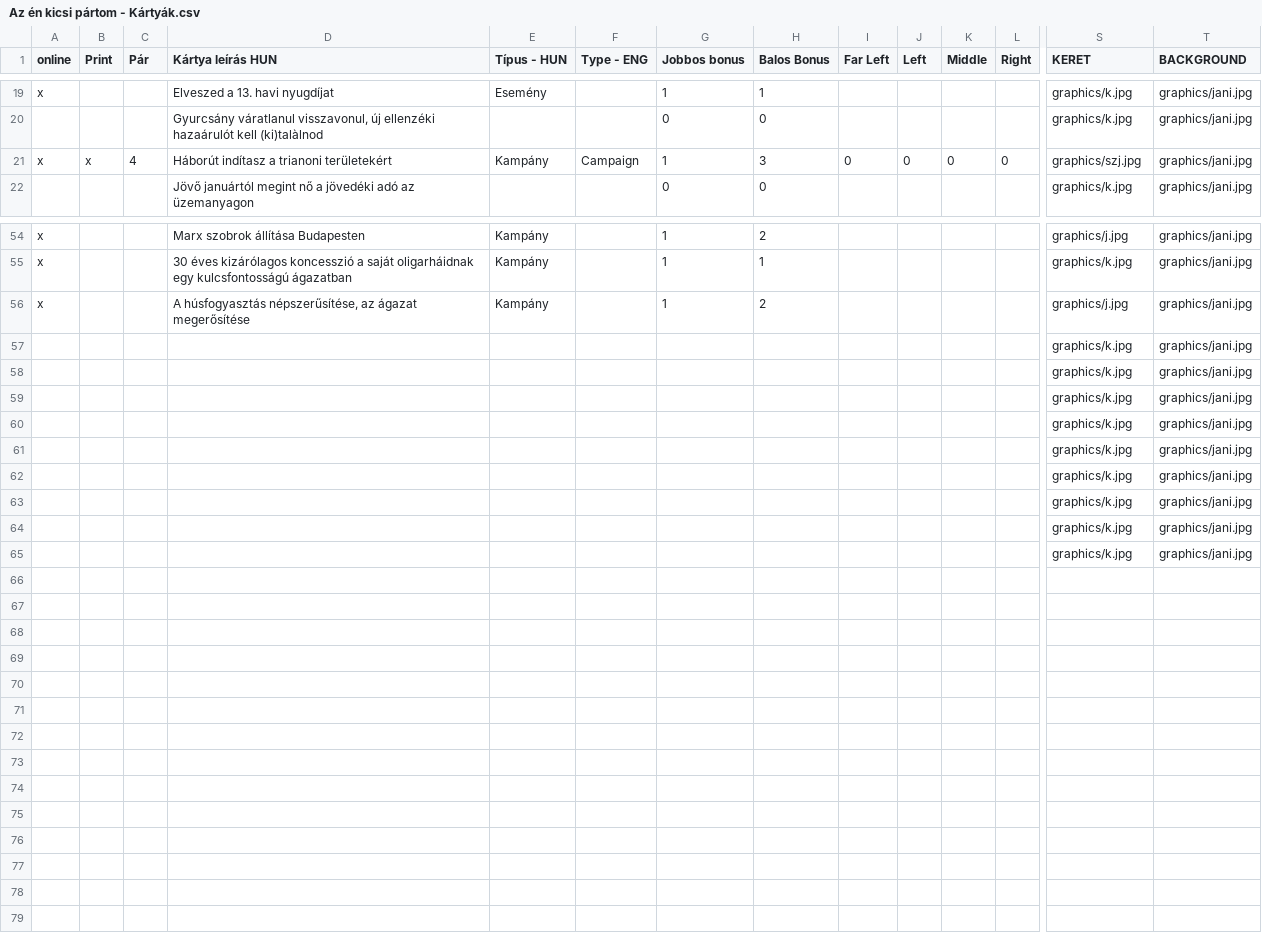
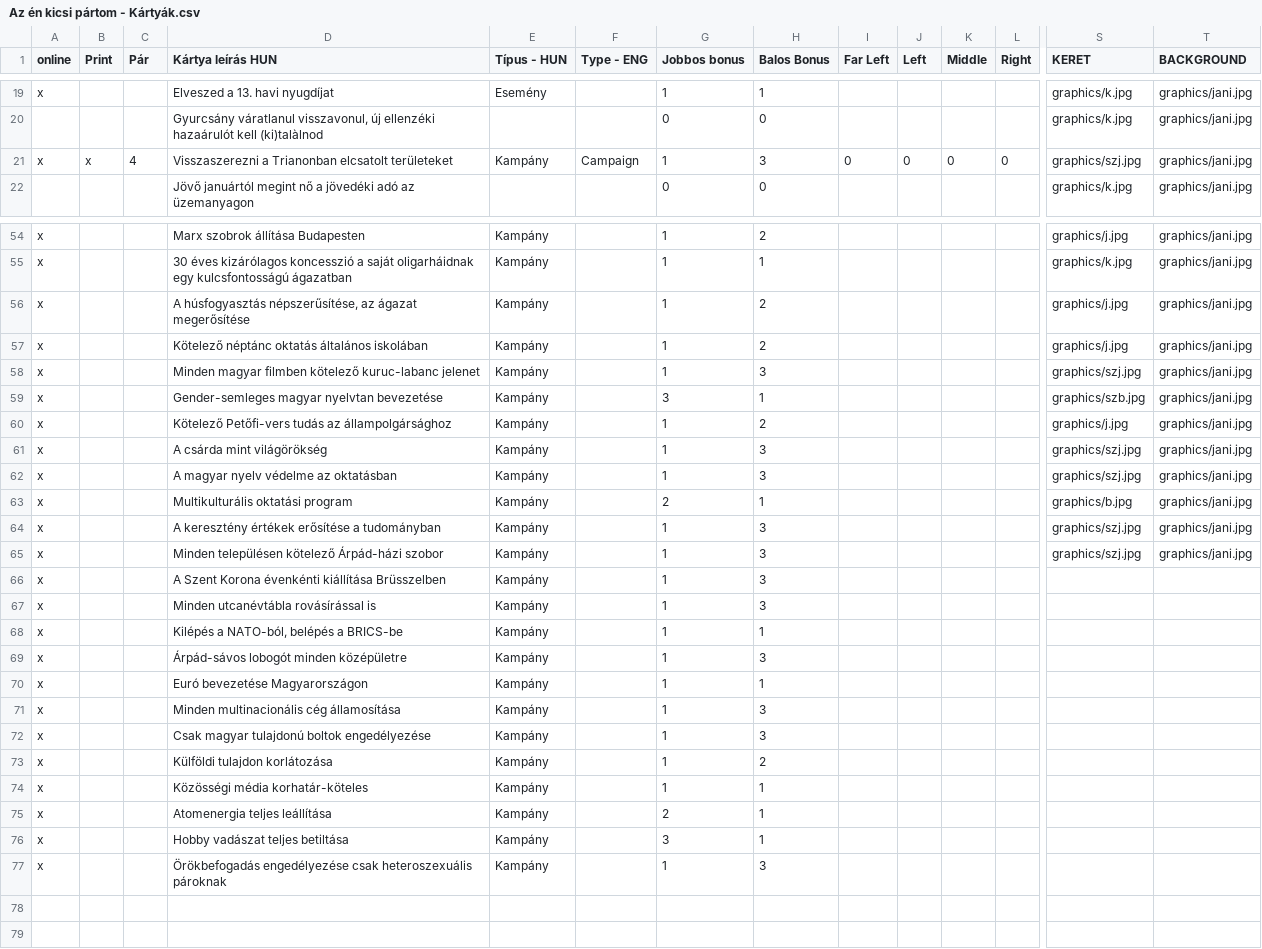
Before and after one commit to csipapicsa/MyLittleParty, a CSV file: Az én kicsi pártom - Kártyák.csv, drawn as a sheet; only a part is shown, gaps mark what is left out; removed rows and columns are numbered as before the commit, all else as after; rows hold the shown columns only; the diff covers the shown part only; the diff names each change by its address in the sheet, - before the commit and + after, or states it on an @@ line.

```diff
--- a/Az én kicsi pártom - Kártyák.csv
+++ b/Az én kicsi pártom - Kártyák.csv
-D21 (Kártya leírás HUN): Háborút indítasz a trianoni területekért
+D21 (Kártya leírás HUN): Visszaszerezni a Trianonban elcsatolt területeket
-row 57:  |  |  |  |  |  |  |  |  |  |  |  | graphics/k.jpg | graphics/jani.jpg
-row 58:  |  |  |  |  |  |  |  |  |  |  |  | graphics/k.jpg | graphics/jani.jpg
-row 59:  |  |  |  |  |  |  |  |  |  |  |  | graphics/k.jpg | graphics/jani.jpg
-row 60:  |  |  |  |  |  |  |  |  |  |  |  | graphics/k.jpg | graphics/jani.jpg
-row 61:  |  |  |  |  |  |  |  |  |  |  |  | graphics/k.jpg | graphics/jani.jpg
-row 62:  |  |  |  |  |  |  |  |  |  |  |  | graphics/k.jpg | graphics/jani.jpg
-row 63:  |  |  |  |  |  |  |  |  |  |  |  | graphics/k.jpg | graphics/jani.jpg
-row 64:  |  |  |  |  |  |  |  |  |  |  |  | graphics/k.jpg | graphics/jani.jpg
-row 65:  |  |  |  |  |  |  |  |  |  |  |  | graphics/k.jpg | graphics/jani.jpg
-row 57: (empty)
+row 57: x |  |  | Kötelező néptánc oktatás általános iskolában | Kampány |  | 1 | 2 |  |  |  |  | graphics/j.jpg | graphics/jani.jpg
-row 58: (empty)
+row 58: x |  |  | Minden magyar filmben kötelező kuruc-labanc jelenet | Kampány |  | 1 | 3 |  |  |  |  | graphics/szj.jpg | graphics/jani.jpg
-row 59: (empty)
+row 59: x |  |  | Gender-semleges magyar nyelvtan bevezetése | Kampány |  | 3 | 1 |  |  |  |  | graphics/szb.jpg | graphics/jani.jpg
-row 60: (empty)
+row 60: x |  |  | Kötelező Petőfi-vers tudás az állampolgársághoz | Kampány |  | 1 | 2 |  |  |  |  | graphics/j.jpg | graphics/jani.jpg
-row 61: (empty)
+row 61: x |  |  | A csárda mint világörökség | Kampány |  | 1 | 3 |  |  |  |  | graphics/szj.jpg | graphics/jani.jpg
-row 62: (empty)
+row 62: x |  |  | A magyar nyelv védelme az oktatásban | Kampány |  | 1 | 3 |  |  |  |  | graphics/szj.jpg | graphics/jani.jpg
-row 63: (empty)
+row 63: x |  |  | Multikulturális oktatási program | Kampány |  | 2 | 1 |  |  |  |  | graphics/b.jpg | graphics/jani.jpg
-row 64: (empty)
+row 64: x |  |  | A keresztény értékek erősítése a tudományban | Kampány |  | 1 | 3 |  |  |  |  | graphics/szj.jpg | graphics/jani.jpg
-row 65: (empty)
+row 65: x |  |  | Minden településen kötelező Árpád-házi szobor | Kampány |  | 1 | 3 |  |  |  |  | graphics/szj.jpg | graphics/jani.jpg
-row 66: (empty)
+row 66: x |  |  | A Szent Korona évenkénti kiállítása Brüsszelben | Kampány |  | 1 | 3
-row 67: (empty)
+row 67: x |  |  | Minden utcanévtábla rovásírással is | Kampány |  | 1 | 3
-row 68: (empty)
+row 68: x |  |  | Kilépés a NATO-ból, belépés a BRICS-be | Kampány |  | 1 | 1
+row 69: x |  |  | Árpád-sávos lobogót minden középületre | Kampány |  | 1 | 3
+row 70: x |  |  | Euró bevezetése Magyarországon | Kampány |  | 1 | 1
+row 71: x |  |  | Minden multinacionális cég államosítása | Kampány |  | 1 | 3
+row 72: x |  |  | Csak magyar tulajdonú boltok engedélyezése | Kampány |  | 1 | 3
+row 73: x |  |  | Külföldi tulajdon korlátozása | Kampány |  | 1 | 2
+row 74: x |  |  | Közösségi média korhatár-köteles | Kampány |  | 1 | 1
+row 75: x |  |  | Atomenergia teljes leállítása | Kampány |  | 2 | 1
+row 76: x |  |  | Hobby vadászat teljes betiltása | Kampány |  | 3 | 1
+row 77: x |  |  | Örökbefogadás engedélyezése csak heteroszexuális pároknak | Kampány |  | 1 | 3
```
Also changed, not shown: 1 edited cell elsewhere in this file, 2 other files.
